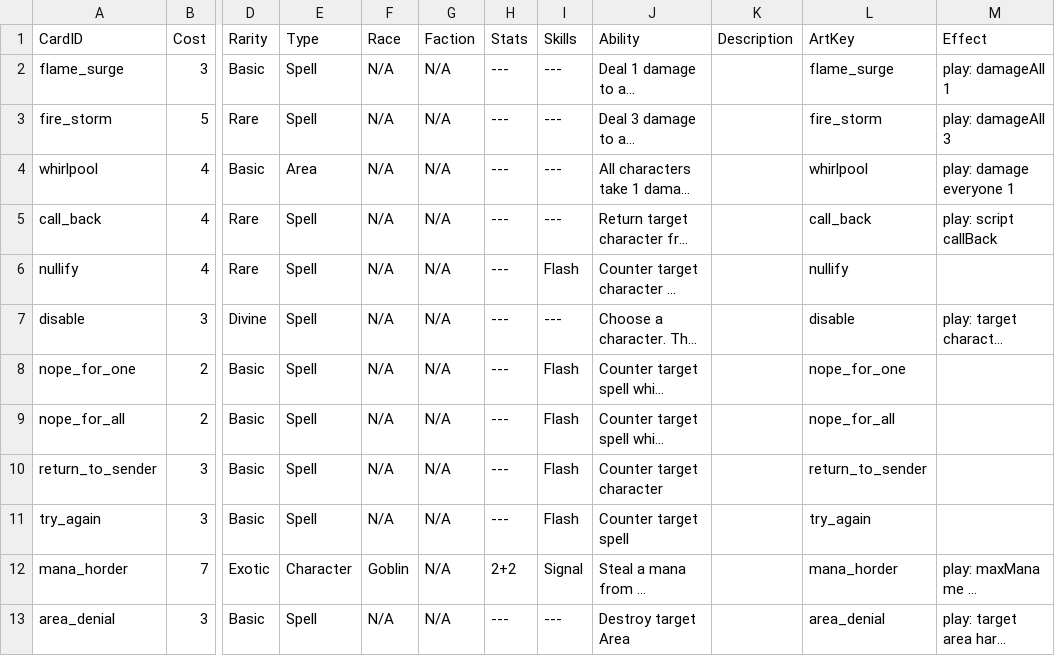
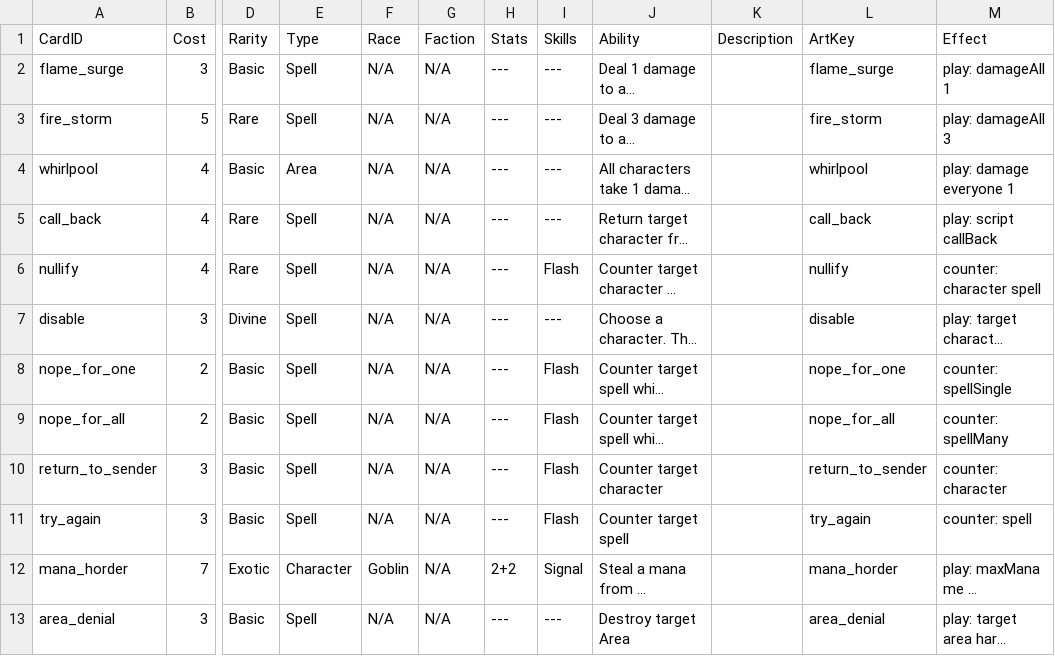
Before and after one commit to dmolloy98-stack-stack/Shardfall_TCG, a CSV file: data/cards.csv, drawn as a sheet; only a part is shown, gaps mark what is left out; long unchanged cells end in …; the diff names each change by its address in the sheet, - before the commit and + after, or states it on an @@ line.

```diff
--- a/data/cards.csv
+++ b/data/cards.csv
-M6 (Effect): (empty)
+M6 (Effect): counter: character spell
-M8 (Effect): (empty)
+M8 (Effect): counter: spellSingle
-M9 (Effect): (empty)
+M9 (Effect): counter: spellMany
-M10 (Effect): (empty)
+M10 (Effect): counter: character
-M11 (Effect): (empty)
+M11 (Effect): counter: spell
```
Also changed, not shown: 8 other files.
